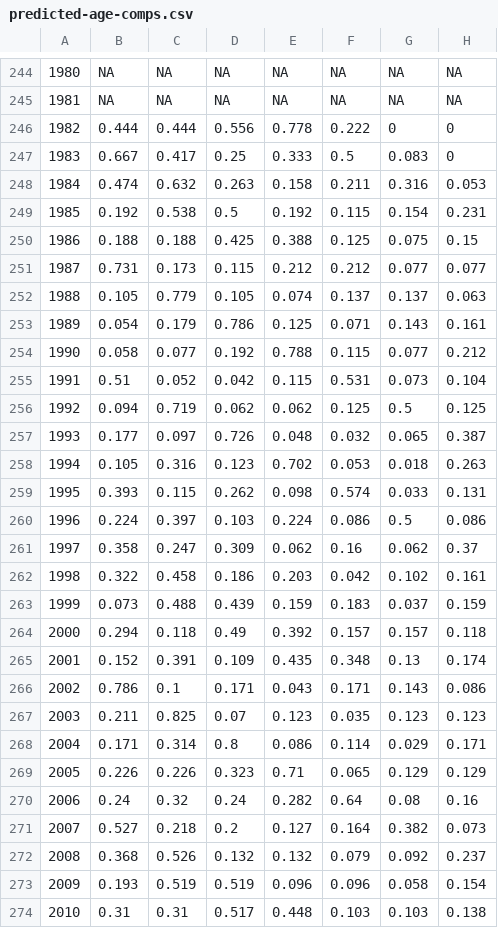
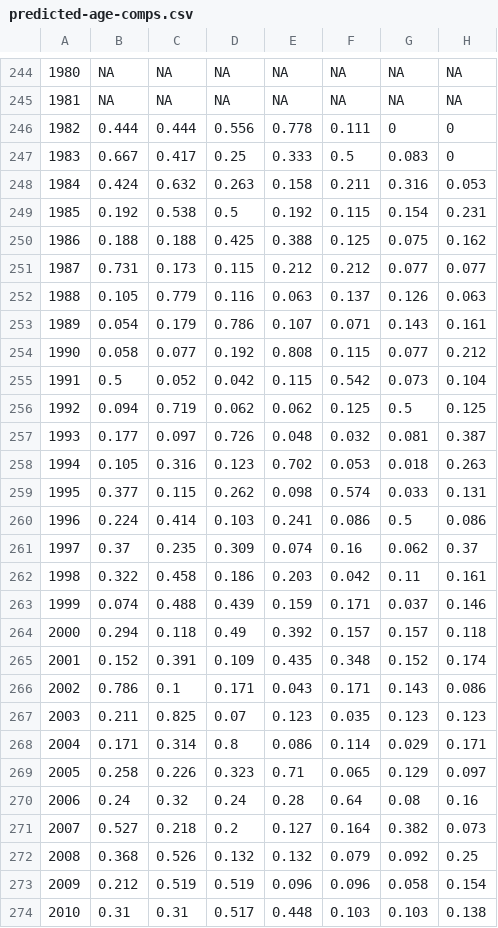
Before and after one commit to cl-roberts/pws-herring-basa, a CSV file: data_outputs/predicted-age-comps.csv, drawn as a sheet; only a part is shown, gaps mark what is left out; the diff covers the shown part only.

Commit message:
2024 model run

```diff
--- a/data_outputs/predicted-age-comps.csv
+++ b/data_outputs/predicted-age-comps.csv
@@ -245,22 +245,22 @@
 "1981",NA,NA,NA,NA,NA,NA,NA
-"1982",0.444,0.444,0.556,0.778,0.222,0,0
+"1982",0.444,0.444,0.556,0.778,0.111,0,0
 "1983",0.667,0.417,0.25,0.333,0.5,0.083,0
-"1984",0.474,0.632,0.263,0.158,0.211,0.316,0.053
+"1984",0.424,0.632,0.263,0.158,0.211,0.316,0.053
 "1985",0.192,0.538,0.5,0.192,0.115,0.154,0.231
-"1986",0.188,0.188,0.425,0.388,0.125,0.075,0.15
+"1986",0.188,0.188,0.425,0.388,0.125,0.075,0.162
 "1987",0.731,0.173,0.115,0.212,0.212,0.077,0.077
-"1988",0.105,0.779,0.105,0.074,0.137,0.137,0.063
-"1989",0.054,0.179,0.786,0.125,0.071,0.143,0.161
-"1990",0.058,0.077,0.192,0.788,0.115,0.077,0.212
-"1991",0.51,0.052,0.042,0.115,0.531,0.073,0.104
+"1988",0.105,0.779,0.116,0.063,0.137,0.126,0.063
+"1989",0.054,0.179,0.786,0.107,0.071,0.143,0.161
+"1990",0.058,0.077,0.192,0.808,0.115,0.077,0.212
+"1991",0.5,0.052,0.042,0.115,0.542,0.073,0.104
 "1992",0.094,0.719,0.062,0.062,0.125,0.5,0.125
-"1993",0.177,0.097,0.726,0.048,0.032,0.065,0.387
+"1993",0.177,0.097,0.726,0.048,0.032,0.081,0.387
 "1994",0.105,0.316,0.123,0.702,0.053,0.018,0.263
-"1995",0.393,0.115,0.262,0.098,0.574,0.033,0.131
-"1996",0.224,0.397,0.103,0.224,0.086,0.5,0.086
-"1997",0.358,0.247,0.309,0.062,0.16,0.062,0.37
-"1998",0.322,0.458,0.186,0.203,0.042,0.102,0.161
-"1999",0.073,0.488,0.439,0.159,0.183,0.037,0.159
+"1995",0.377,0.115,0.262,0.098,0.574,0.033,0.131
+"1996",0.224,0.414,0.103,0.241,0.086,0.5,0.086
+"1997",0.37,0.235,0.309,0.074,0.16,0.062,0.37
+"1998",0.322,0.458,0.186,0.203,0.042,0.11,0.161
+"1999",0.074,0.488,0.439,0.159,0.171,0.037,0.146
 "2000",0.294,0.118,0.49,0.392,0.157,0.157,0.118
-"2001",0.152,0.391,0.109,0.435,0.348,0.13,0.174
+"2001",0.152,0.391,0.109,0.435,0.348,0.152,0.174
 "2002",0.786,0.1,0.171,0.043,0.171,0.143,0.086
@@ -268,7 +268,7 @@
 "2004",0.171,0.314,0.8,0.086,0.114,0.029,0.171
-"2005",0.226,0.226,0.323,0.71,0.065,0.129,0.129
-"2006",0.24,0.32,0.24,0.282,0.64,0.08,0.16
+"2005",0.258,0.226,0.323,0.71,0.065,0.129,0.097
+"2006",0.24,0.32,0.24,0.28,0.64,0.08,0.16
 "2007",0.527,0.218,0.2,0.127,0.164,0.382,0.073
-"2008",0.368,0.526,0.132,0.132,0.079,0.092,0.237
-"2009",0.193,0.519,0.519,0.096,0.096,0.058,0.154
+"2008",0.368,0.526,0.132,0.132,0.079,0.092,0.25
+"2009",0.212,0.519,0.519,0.096,0.096,0.058,0.154
 "2010",0.31,0.31,0.517,0.448,0.103,0.103,0.138
```
Also changed, not shown: 56 edited cells elsewhere in this file.
